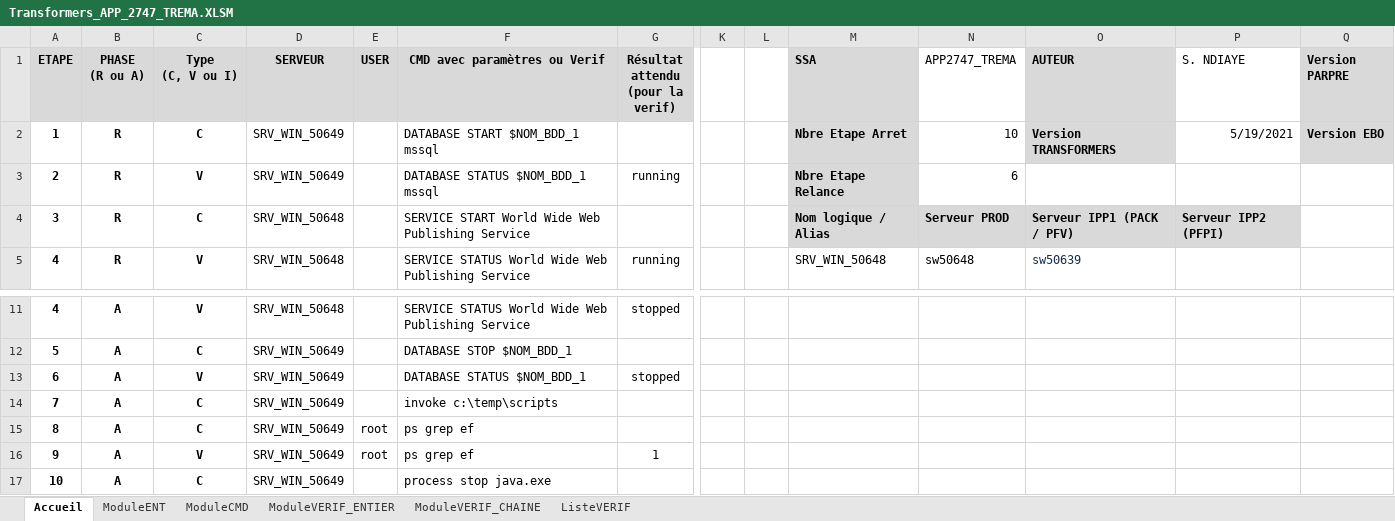
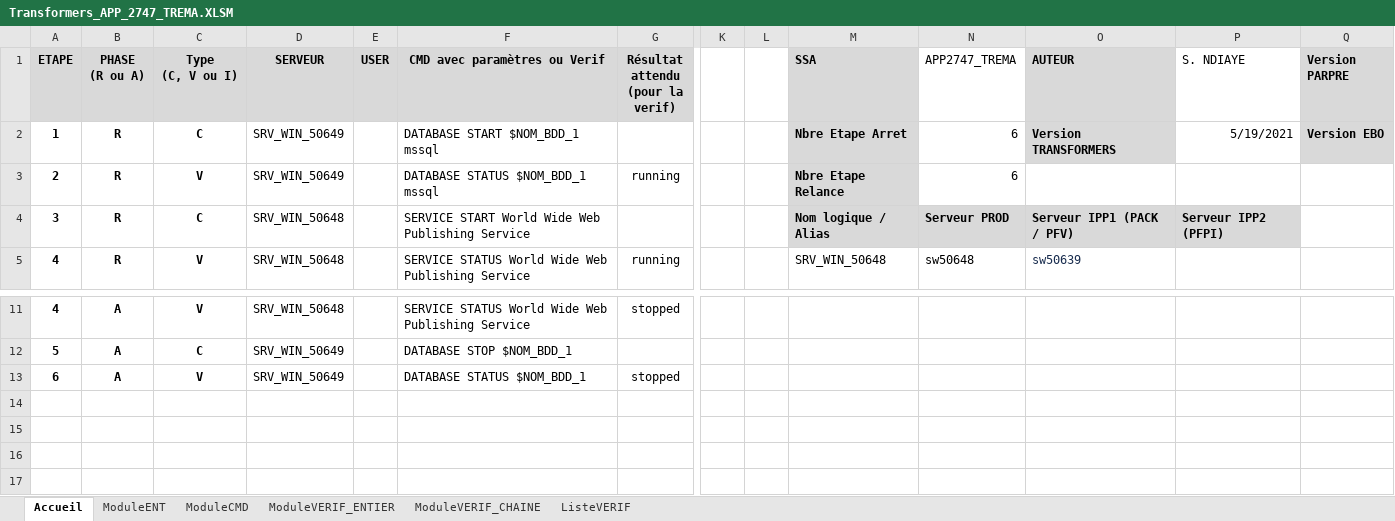
Before and after one commit to 97samba/arret_relance, an Excel workbook: server/excel/Transformers_APP_2747_TREMA.XLSM, sheet Accueil, drawn as a sheet; only a part is shown, gaps mark what is left out; values as stored, in another font and other column widths than the file's, no borders; charts and pictures not drawn; rows hold the shown columns only; the diff names each change by its address in the sheet, - before the commit and + after, or states it on an @@ line.

```diff
--- a/server/excel/Transformers_APP_2747_TREMA.XLSM (sheet Accueil)
+++ b/server/excel/Transformers_APP_2747_TREMA.XLSM (sheet Accueil)
-N2 (APP2747_TREMA): 10
+N2 (APP2747_TREMA): 6
-row 14: 7 | A | C | SRV_WIN_50649 |  | invoke c:\temp\scripts
-row 15: 8 | A | C | SRV_WIN_50649 | root | ps grep ef
-row 16: 9 | A | V | SRV_WIN_50649 | root | ps grep ef | 1
-row 17: 10 | A | C | SRV_WIN_50649 |  | process stop java.exe
```
Also changed, not shown: sheet ModuleENT, 45 other files.
